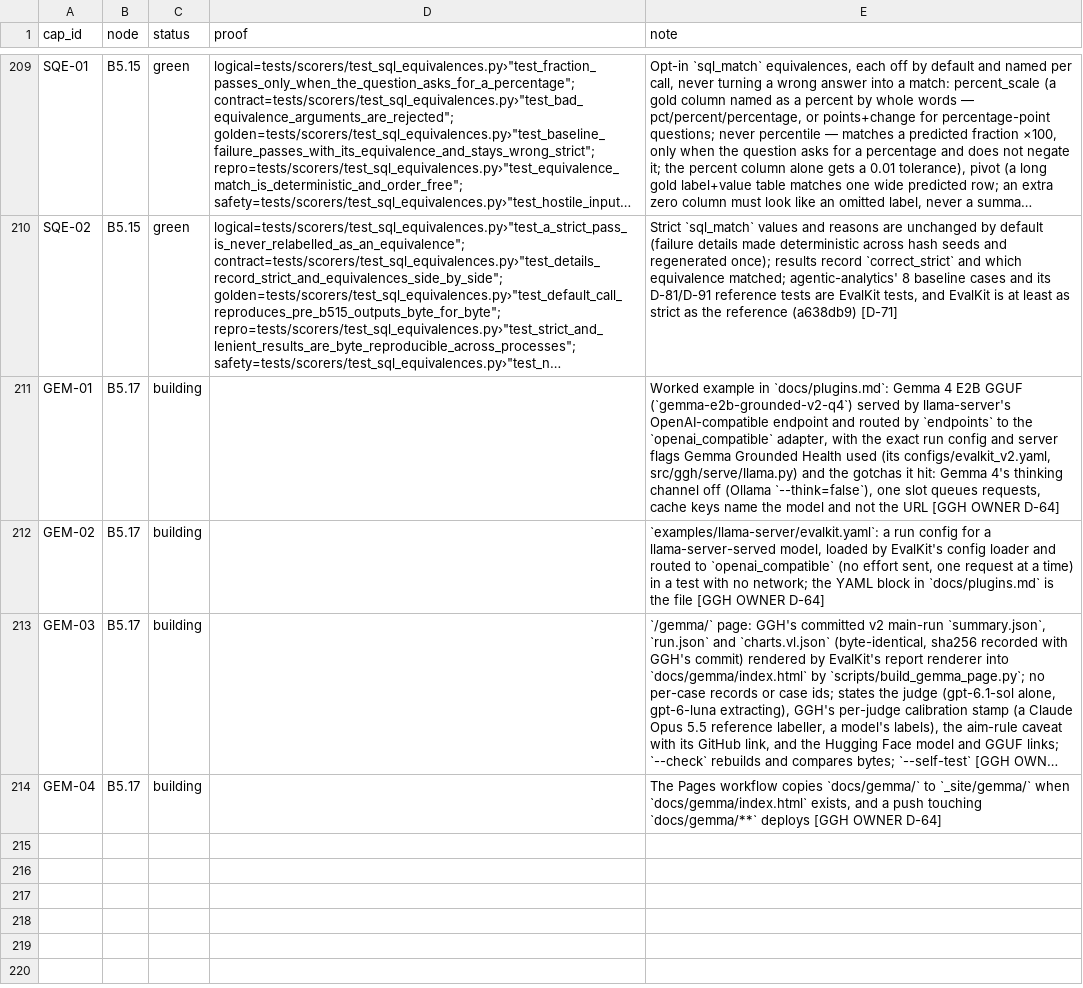
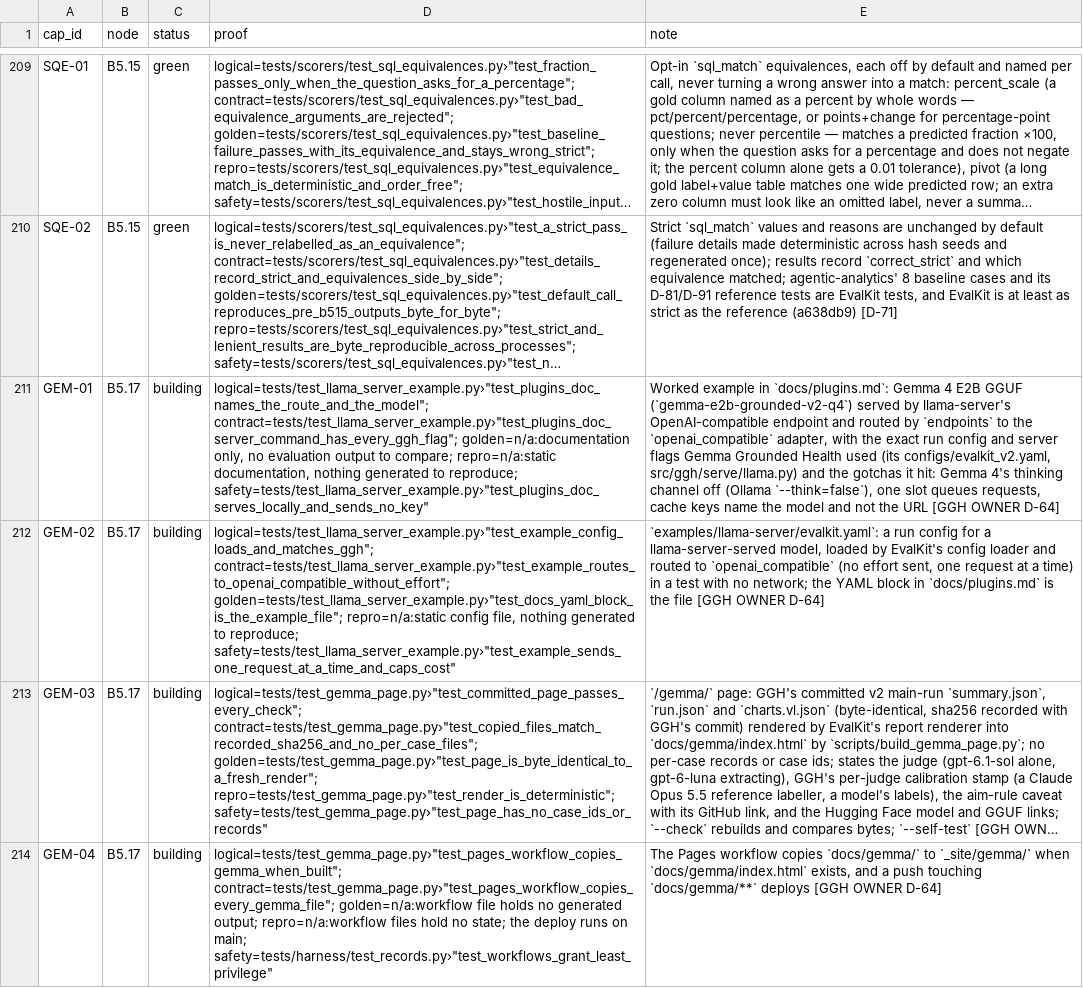
Before and after one commit to biplob819/evalkit, a TSV file: docs/graph/catalog.tsv, drawn as a sheet; only a part is shown, gaps mark what is left out; long unchanged cells end in …; the diff names each change by its address in the sheet, - before the commit and + after, or states it on an @@ line.

```diff
--- a/docs/graph/catalog.tsv
+++ b/docs/graph/catalog.tsv
-D211 (proof): (empty)
+D211 (proof): logical=tests/test_llama_server_example.py›"test_plugins_doc_names_the_route_and_the_model"; contract=tests/test_llama_server_example.py›"test_plugins_doc_server_command_has_every_ggh_flag"; golden=n/a:documentation only, no evaluation output to compare; repro=n/a:static documentation, nothing generated to reproduce; safety=tests/test_llama_server_example.py›"test_plugins_doc_serves_locally_and_sends_no_key"
-D212 (proof): (empty)
+D212 (proof): logical=tests/test_llama_server_example.py›"test_example_config_loads_and_matches_ggh"; contract=tests/test_llama_server_example.py›"test_example_routes_to_openai_compatible_without_effort"; golden=tests/test_llama_server_example.py›"test_docs_yaml_block_is_the_example_file"; repro=n/a:static config file, nothing generated to reproduce; safety=tests/test_llama_server_example.py›"test_example_sends_one_request_at_a_time_and_caps_cost"
-D213 (proof): (empty)
+D213 (proof): logical=tests/test_gemma_page.py›"test_committed_page_passes_every_check"; contract=tests/test_gemma_page.py›"test_copied_files_match_recorded_sha256_and_no_per_case_files"; golden=tests/test_gemma_page.py›"test_page_is_byte_identical_to_a_fresh_render"; repro=tests/test_gemma_page.py›"test_render_is_deterministic"; safety=tests/test_gemma_page.py›"test_page_has_no_case_ids_or_records"
-D214 (proof): (empty)
+D214 (proof): logical=tests/test_gemma_page.py›"test_pages_workflow_copies_gemma_when_built"; contract=tests/test_gemma_page.py›"test_pages_workflow_copies_every_gemma_file"; golden=n/a:workflow file holds no generated output; repro=n/a:workflow files hold no state; the deploy runs on main; safety=tests/harness/test_records.py›"test_workflows_grant_least_privilege"
```
Also changed, not shown: 16 other files.
